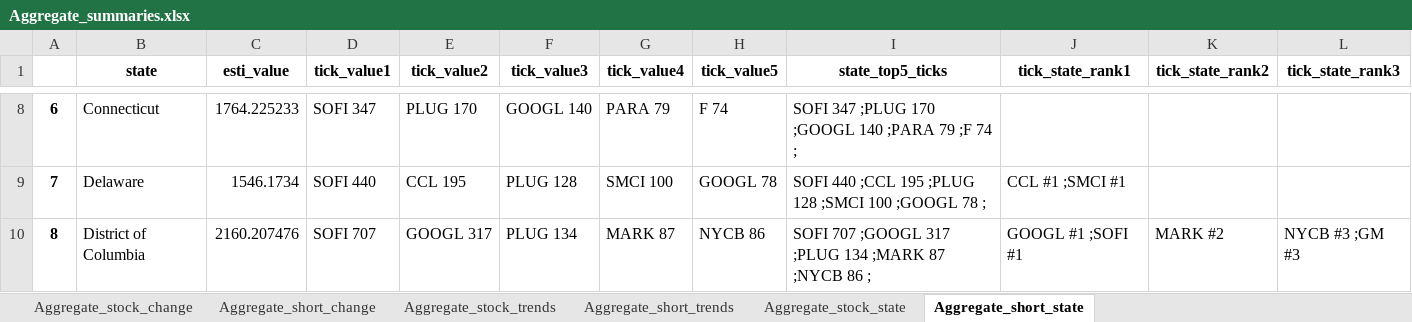
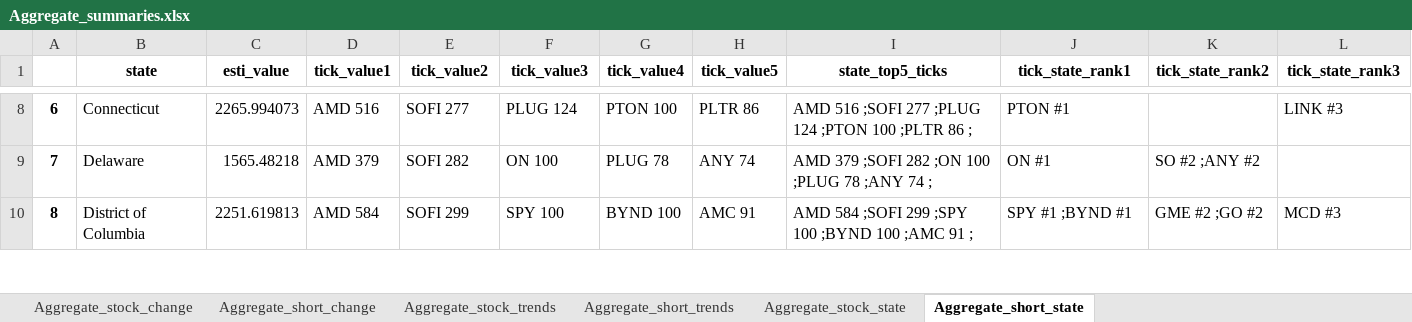
Before and after one commit to datasciencetemple/Trends, an Excel workbook: Aggregate_summaries.xlsx, sheet Aggregate_short_state, drawn as a sheet; only a part is shown, gaps mark what is left out; values as stored, in another font and other column widths than the file's, no borders; the diff covers the shown part only; the diff names each change by its address in the sheet, - before the commit and + after, or states it on an @@ line.

```diff
--- a/Aggregate_summaries.xlsx (sheet Aggregate_short_state)
+++ b/Aggregate_summaries.xlsx (sheet Aggregate_short_state)
-C8 (esti_value): 1764.225233
+C8 (esti_value): 2265.994073
-D8 (tick_value1): SOFI 347
+D8 (tick_value1): AMD 516
-E8 (tick_value2): PLUG 170
+E8 (tick_value2): SOFI 277
-F8 (tick_value3): GOOGL 140
+F8 (tick_value3): PLUG 124
-G8 (tick_value4): PARA 79
+G8 (tick_value4): PTON 100
-H8 (tick_value5): F 74
+H8 (tick_value5): PLTR 86
-I8 (state_top5_ticks): SOFI 347 ;PLUG 170 ;GOOGL 140 ;PARA 79 ;F 74 ;
+I8 (state_top5_ticks): AMD 516 ;SOFI 277 ;PLUG 124 ;PTON 100 ;PLTR 86 ;
-J8 (tick_state_rank1): (empty)
+J8 (tick_state_rank1): PTON #1
-L8 (tick_state_rank3): (empty)
+L8 (tick_state_rank3): LINK #3
-C9 (esti_value): 1546.1734
+C9 (esti_value): 1565.48218
-D9 (tick_value1): SOFI 440
+D9 (tick_value1): AMD 379
-E9 (tick_value2): CCL 195
+E9 (tick_value2): SOFI 282
-F9 (tick_value3): PLUG 128
+F9 (tick_value3): ON 100
-G9 (tick_value4): SMCI 100
+G9 (tick_value4): PLUG 78
-H9 (tick_value5): GOOGL 78
+H9 (tick_value5): ANY 74
-I9 (state_top5_ticks): SOFI 440 ;CCL 195 ;PLUG 128 ;SMCI 100 ;GOOGL 78 ;
+I9 (state_top5_ticks): AMD 379 ;SOFI 282 ;ON 100 ;PLUG 78 ;ANY 74 ;
-J9 (tick_state_rank1): CCL #1 ;SMCI #1
+J9 (tick_state_rank1): ON #1
-K9 (tick_state_rank2): (empty)
+K9 (tick_state_rank2): SO #2 ;ANY #2
-C10 (esti_value): 2160.207476
+C10 (esti_value): 2251.619813
-D10 (tick_value1): SOFI 707
+D10 (tick_value1): AMD 584
-E10 (tick_value2): GOOGL 317
+E10 (tick_value2): SOFI 299
-F10 (tick_value3): PLUG 134
+F10 (tick_value3): SPY 100
-G10 (tick_value4): MARK 87
+G10 (tick_value4): BYND 100
-H10 (tick_value5): NYCB 86
+H10 (tick_value5): AMC 91
-I10 (state_top5_ticks): SOFI 707 ;GOOGL 317 ;PLUG 134 ;MARK 87 ;NYCB 86 ;
+I10 (state_top5_ticks): AMD 584 ;SOFI 299 ;SPY 100 ;BYND 100 ;AMC 91 ;
-J10 (tick_state_rank1): GOOGL #1 ;SOFI #1
+J10 (tick_state_rank1): SPY #1 ;BYND #1
-K10 (tick_state_rank2): MARK #2
+K10 (tick_state_rank2): GME #2 ;GO #2
-L10 (tick_state_rank3): NYCB #3 ;GM #3
+L10 (tick_state_rank3): MCD #3
```
Also changed, not shown: 403 edited cells elsewhere in this sheet, sheet Aggregate_stock_trends, sheet Aggregate_short_trends, sheet Aggregate_stock_change, sheet Aggregate_short_change, sheet Aggregate_stock_state.
